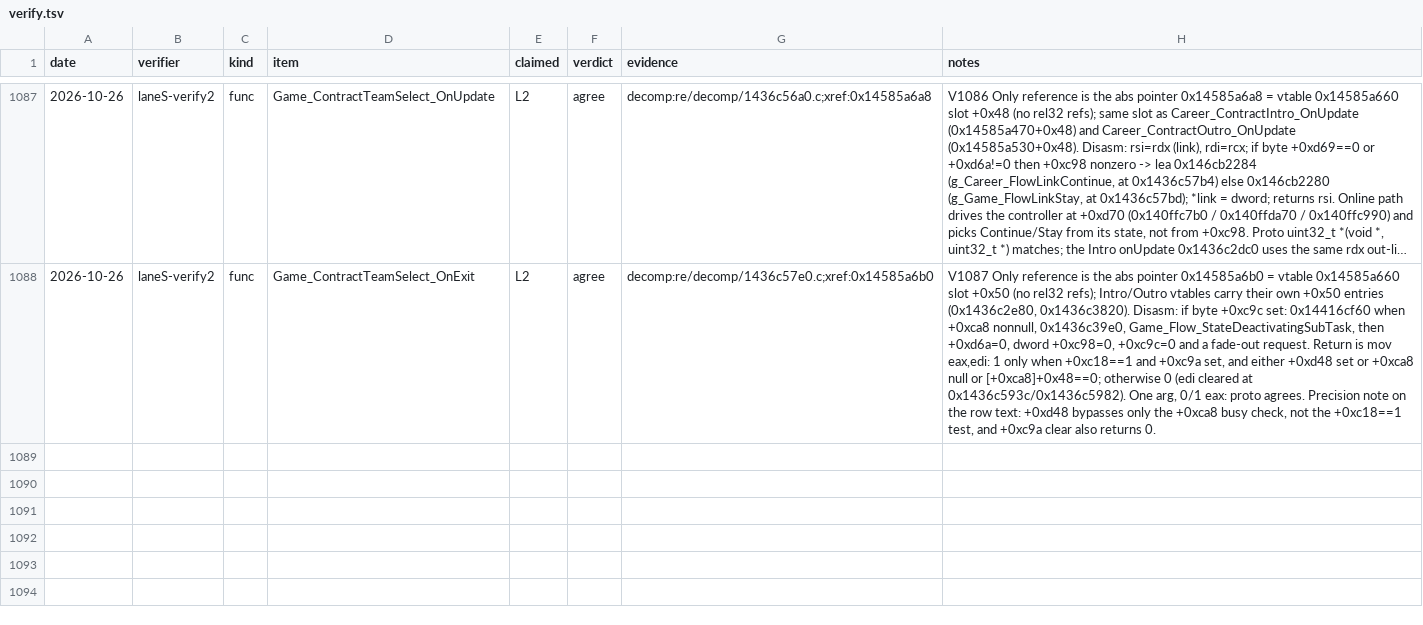
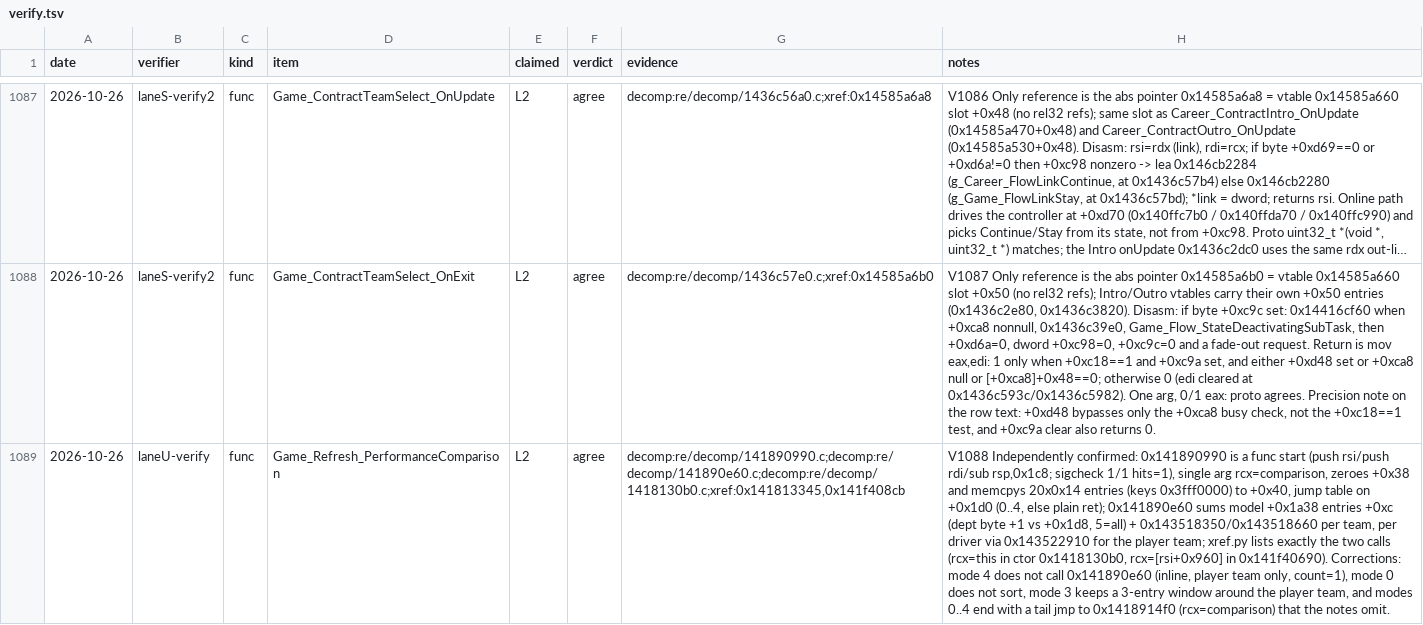
Before and after one commit to MSYEETT/SwoftyLauncher, a TSV file: re/db/verify.tsv, drawn as a sheet; only a part is shown, gaps mark what is left out; long unchanged cells end in …; the diff names each change by its address in the sheet, - before the commit and + after, or states it on an @@ line.

Commit message:
feat(re): export the vehicle performance comparison refresh
Game_Refresh_PerformanceComparison (0x141890990) refreshes Team HQ's and the R&D page's vehicle performance comparison: per team the R&D model's type metadata rating base sum (for the shown department) plus the completed upgrades' share of the fully upgraded ratings, sorted by mode. An independent verifier agreed (V1088) and its corrections to the mode notes are in the row; bindgen exports it as experimental.

```diff
--- a/re/db/verify.tsv
+++ b/re/db/verify.tsv
+row 1089: 2026-10-26 | laneU-verify | func | Game_Refresh_PerformanceComparison | L2 | agree | decomp:re/decomp/141890990.c;decomp:re/decomp/141890e60.c;decomp:re/decomp/1418130b0.c;xref:0x141813345,0x141f408cb | V1088 Independently confirmed: 0x141890990 is a func start (push rsi/push rdi/sub rsp,0x1c8; sigcheck 1/1 hits=1), single arg rcx=comparison, zeroes +0x38 and memcpys 20x0x14 entries (keys 0x3fff0000) to +0x40, jump table on +0x1d0 (0..4, else plain ret); 0x141890e60 sums model +0x1a38 entries +0xc (dept byte +1 vs +0x1d8, 5=all) + 0x143518350/0x143518660 per team, per driver via 0x143522910 for the player team; xref.py lists exactly the two calls (rcx=this in ctor 0x1418130b0, rcx=[rsi+0x960] in 0x141f40690). Corrections: mode 4 does not call 0x141890e60 (inline, player team only, count=1), mode 0 does not sort, mode 3 keeps a 3-entry window around the player team, and modes 0..4 end with a tail jmp to 0x1418914f0 (rcx=comparison) that the notes omit.
```
Also changed, not shown: 4 other files.
